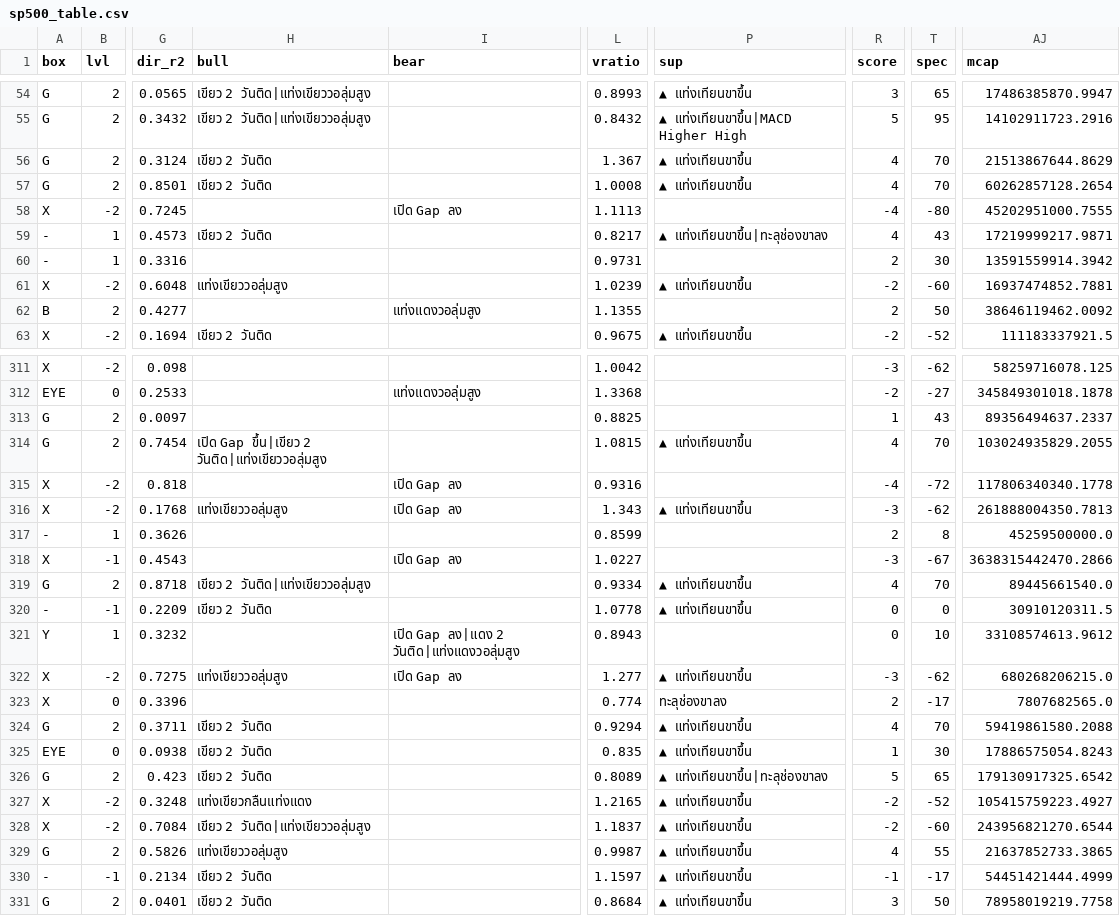
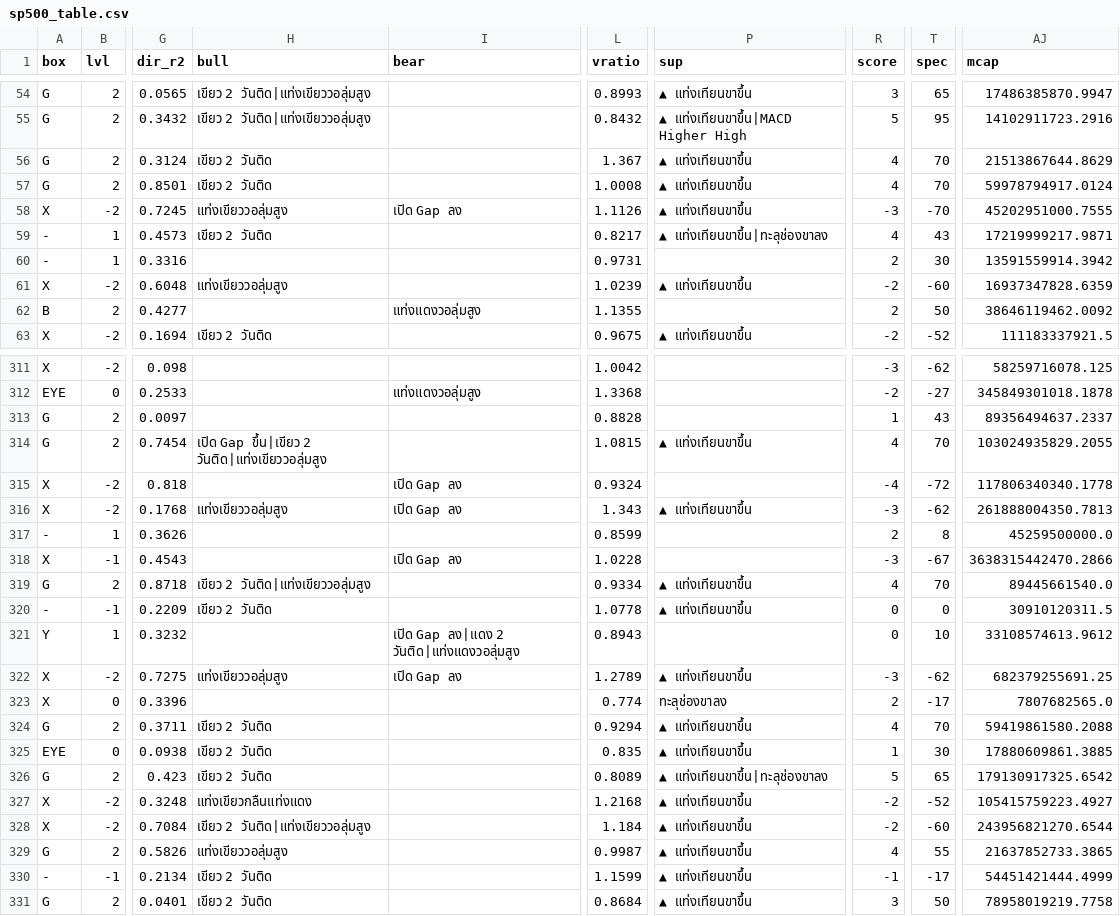
Before and after one commit to apimukai/stock-dashboard, a CSV file: files/signal_cache/sp500_table.csv, drawn as a sheet; only a part is shown, gaps mark what is left out; the diff covers the shown part only; the diff names each change by its address in the sheet, - before the commit and + after, or states it on an @@ line.

```diff
--- a/files/signal_cache/sp500_table.csv
+++ b/files/signal_cache/sp500_table.csv
-AJ57 (mcap): 60262857128.2654
+AJ57 (mcap): 59978794917.0124
-H58 (bull): (empty)
+H58 (bull): แท่งเขียววอลุ่มสูง
-L58 (vratio): 1.1113
+L58 (vratio): 1.1126
-P58 (sup): (empty)
+P58 (sup): ▲ แท่งเทียนขาขึ้น
-R58 (score): -4
+R58 (score): -3
-T58 (spec): -80
+T58 (spec): -70
-AJ61 (mcap): 16937474852.7881
+AJ61 (mcap): 16937347828.6359
-L313 (vratio): 0.8825
+L313 (vratio): 0.8828
-L315 (vratio): 0.9316
+L315 (vratio): 0.9324
-L318 (vratio): 1.0227
+L318 (vratio): 1.0228
-L322 (vratio): 1.277
+L322 (vratio): 1.2789
-AJ322 (mcap): 680268206215.0
+AJ322 (mcap): 682379255691.25
-AJ325 (mcap): 17886575054.8243
+AJ325 (mcap): 17880609861.3885
-L327 (vratio): 1.2165
+L327 (vratio): 1.2168
-L328 (vratio): 1.1837
+L328 (vratio): 1.184
-L330 (vratio): 1.1597
+L330 (vratio): 1.1599
```
Also changed, not shown: 49 edited cells elsewhere in this file, files/assets_prices.csv, files/signal_cache/set100_hist.csv, 8 other files.
